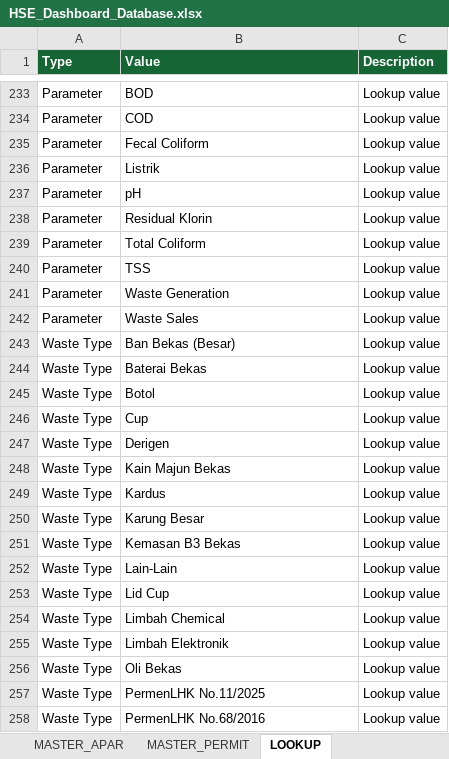
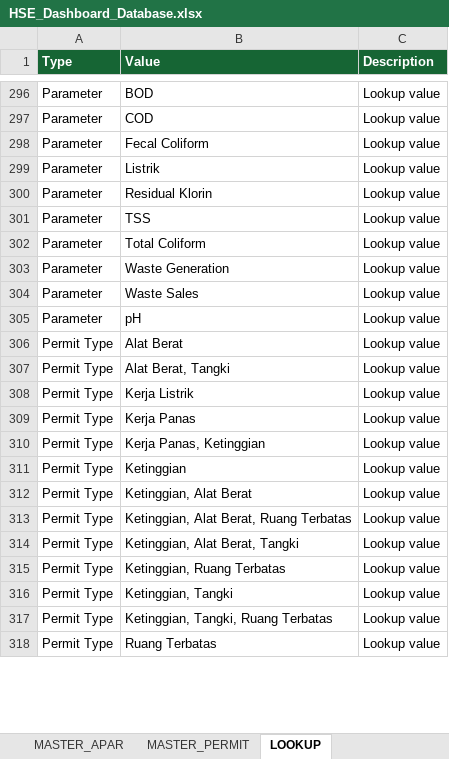
Before and after one commit to shofa-ctrl/HSE-Performance-Management, an Excel workbook: HSE_Dashboard_Database.xlsx, sheet LOOKUP, drawn as a sheet; only a part is shown, gaps mark what is left out; values as stored, in another font and other column widths than the file's, no borders; removed rows and columns are numbered as before the commit, all else as after; the diff covers the shown part only; the diff names each change by its address in the sheet, - before the commit and + after, or states it on an @@ line.

```diff
--- a/HSE_Dashboard_Database.xlsx (sheet LOOKUP)
+++ b/HSE_Dashboard_Database.xlsx (sheet LOOKUP)
@@ row 240 moved to row 301: Parameter @@
@@ row 237 moved to row 305: Parameter @@
+row 306: Permit Type | Alat Berat | Lookup value
-A307:A308 (Type): Waste Type
+A307:A308 (Type): Permit Type
-B307 (Value): Ban Bekas (Besar)
+B307 (Value): Alat Berat, Tangki
-B308 (Value): Baterai Bekas
+B308 (Value): Kerja Listrik
-row 245: Waste Type | Botol | Lookup value
-row 246: Waste Type | Cup | Lookup value
-row 247: Waste Type | Derigen | Lookup value
-A309 (Type): Waste Type
+A309 (Type): Permit Type
-B309 (Value): Kain Majun Bekas
+B309 (Value): Kerja Panas
-row 249: Waste Type | Kardus | Lookup value
+row 310: Permit Type | Kerja Panas, Ketinggian | Lookup value
@@ row 304 moved to row 311: Permit Type @@
+row 312: Permit Type | Ketinggian, Alat Berat | Lookup value
+row 313: Permit Type | Ketinggian, Alat Berat, Ruang Terbatas | Lookup value
+row 314: Permit Type | Ketinggian, Alat Berat, Tangki | Lookup value
+row 315: Permit Type | Ketinggian, Ruang Terbatas | Lookup value
+row 316: Permit Type | Ketinggian, Tangki | Lookup value
+row 317: Permit Type | Ketinggian, Tangki, Ruang Terbatas | Lookup value
-A318 (Type): Waste Type
+A318 (Type): Permit Type
-B318 (Value): Karung Besar
+B318 (Value): Ruang Terbatas
-row 251: Waste Type | Kemasan B3 Bekas | Lookup value
-row 252: Waste Type | Lain-Lain | Lookup value
-row 253: Waste Type | Lid Cup | Lookup value
-row 254: Waste Type | Limbah Chemical | Lookup value
-row 255: Waste Type | Limbah Elektronik | Lookup value
-row 256: Waste Type | Oli Bekas | Lookup value
-row 257: Waste Type | PermenLHK No.11/2025 | Lookup value
-row 258: Waste Type | PermenLHK No.68/2016 | Lookup value
```
Also changed, not shown: 88 added rows, 37 removed rows, 67 moved rows and 32 edited cells elsewhere in this sheet, sheet MASTER_5R, sheet MASTER_ENVIRONMENT, sheet MASTER_PERMIT, sheet MASTER_FINDING, sheet MASTER_MANHOURS, sheet MASTER_APAR, other sheet tabs, hidden cells, 2 other files.
